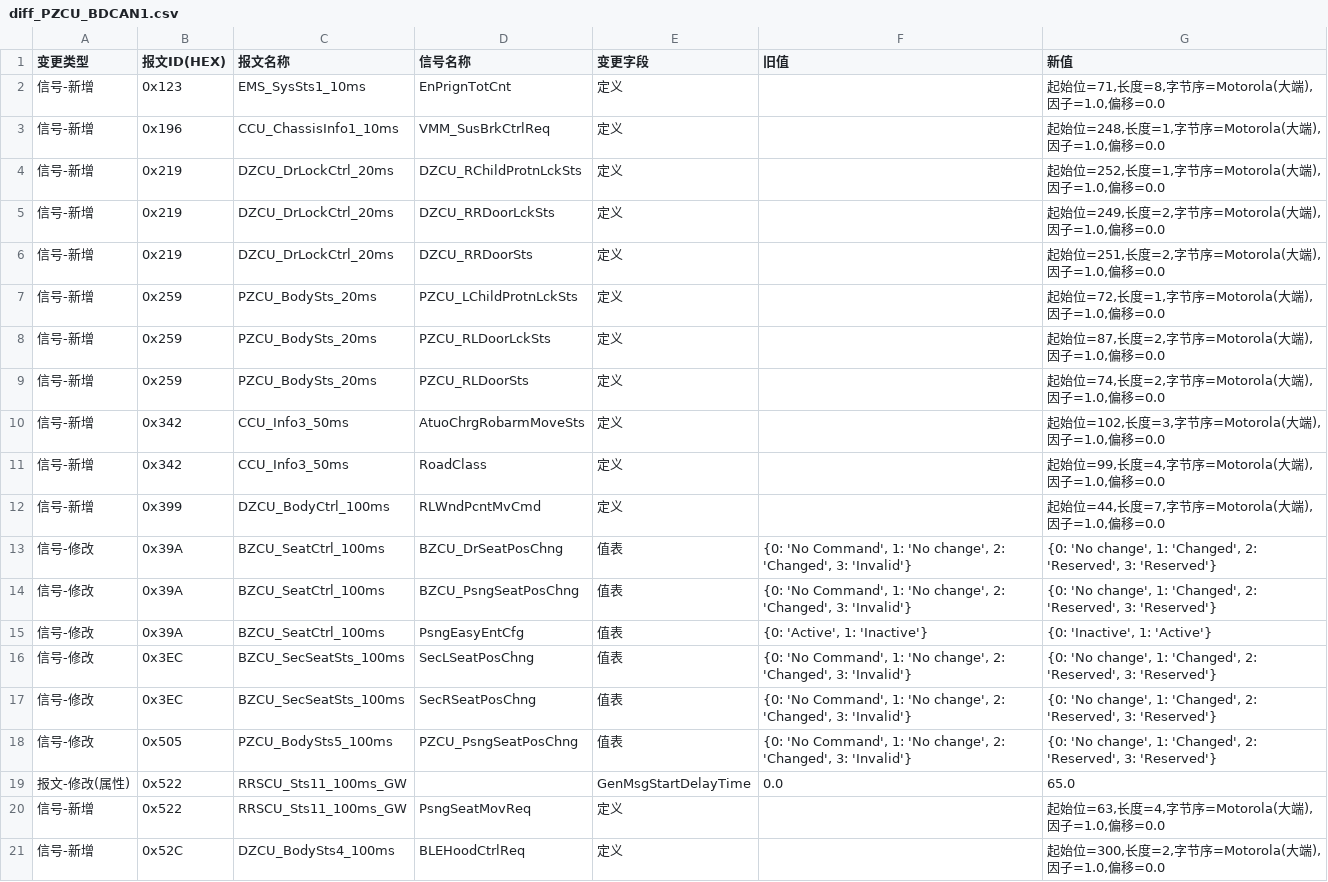
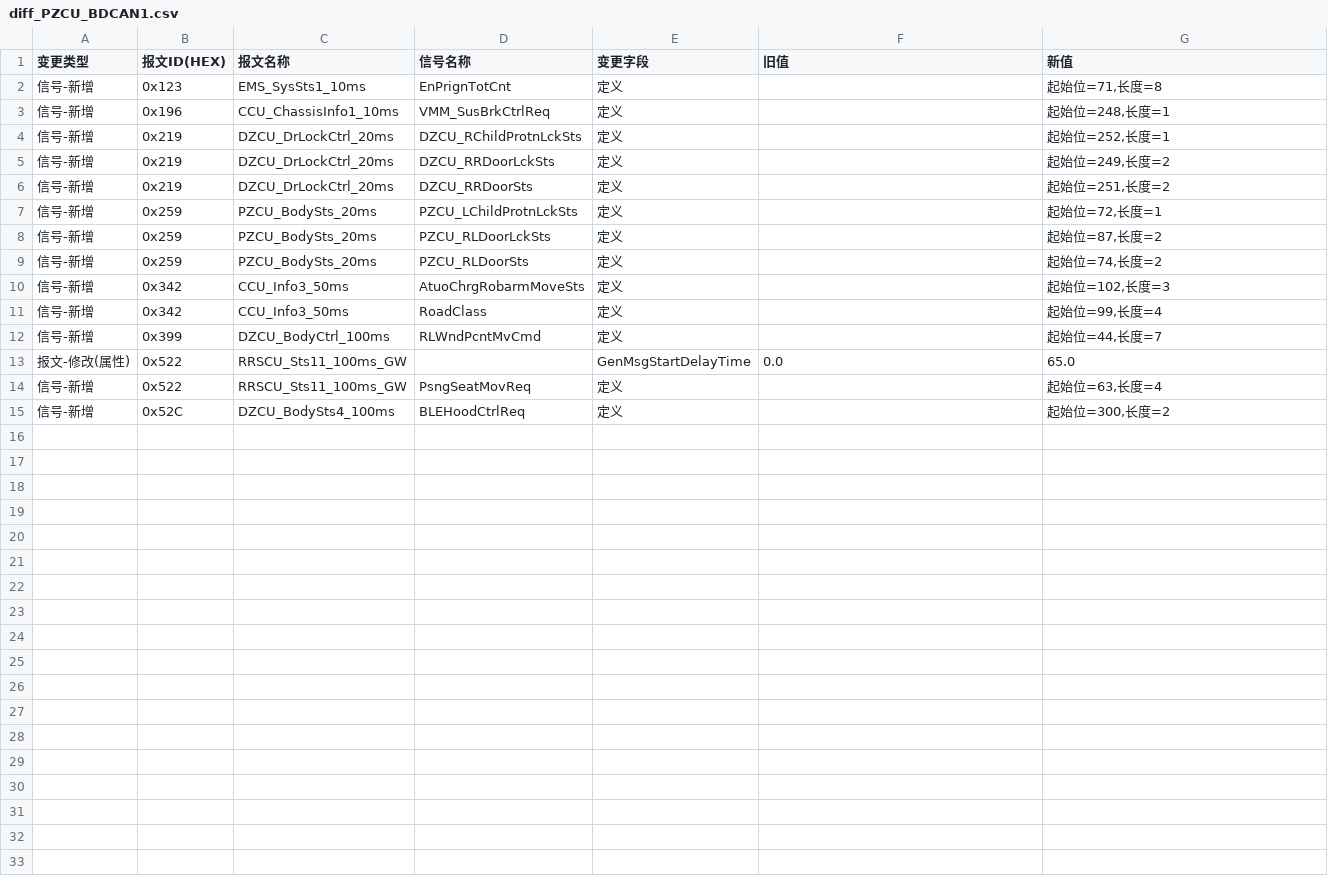
Before and after one commit to DarcyDuan0518/dbcSkill, a CSV file: dbc_diff_output/diff_PZCU_BDCAN1.csv, drawn as a sheet.

```diff
--- a/dbc_diff_output/diff_PZCU_BDCAN1.csv
+++ b/dbc_diff_output/diff_PZCU_BDCAN1.csv
@@ -1,21 +1,15 @@
 变更类型,报文ID(HEX),报文名称,信号名称,变更字段,旧值,新值
-信号-新增,0x123,EMS_SysSts1_10ms,EnPrignTotCnt,定义,,"起始位=71,长度=8,字节序=Motorola(大端),因子=1.0,偏移=0.0"
-信号-新增,0x196,CCU_ChassisInfo1_10ms,VMM_SusBrkCtrlReq,定义,,"起始位=248,长度=1,字节序=Motorola(大端),因子=1.0,偏移=0.0"
-信号-新增,0x219,DZCU_DrLockCtrl_20ms,DZCU_RChildProtnLckSts,定义,,"起始位=252,长度=1,字节序=Motorola(大端),因子=1.0,偏移=0.0"
-信号-新增,0x219,DZCU_DrLockCtrl_20ms,DZCU_RRDoorLckSts,定义,,"起始位=249,长度=2,字节序=Motorola(大端),因子=1.0,偏移=0.0"
-信号-新增,0x219,DZCU_DrLockCtrl_20ms,DZCU_RRDoorSts,定义,,"起始位=251,长度=2,字节序=Motorola(大端),因子=1.0,偏移=0.0"
-信号-新增,0x259,PZCU_BodySts_20ms,PZCU_LChildProtnLckSts,定义,,"起始位=72,长度=1,字节序=Motorola(大端),因子=1.0,偏移=0.0"
-信号-新增,0x259,PZCU_BodySts_20ms,PZCU_RLDoorLckSts,定义,,"起始位=87,长度=2,字节序=Motorola(大端),因子=1.0,偏移=0.0"
-信号-新增,0x259,PZCU_BodySts_20ms,PZCU_RLDoorSts,定义,,"起始位=74,长度=2,字节序=Motorola(大端),因子=1.0,偏移=0.0"
-信号-新增,0x342,CCU_Info3_50ms,AtuoChrgRobarmMoveSts,定义,,"起始位=102,长度=3,字节序=Motorola(大端),因子=1.0,偏移=0.0"
-信号-新增,0x342,CCU_Info3_50ms,RoadClass,定义,,"起始位=99,长度=4,字节序=Motorola(大端),因子=1.0,偏移=0.0"
-信号-新增,0x399,DZCU_BodyCtrl_100ms,RLWndPcntMvCmd,定义,,"起始位=44,长度=7,字节序=Motorola(大端),因子=1.0,偏移=0.0"
-信号-修改,0x39A,BZCU_SeatCtrl_100ms,BZCU_DrSeatPosChng,值表,"{0: 'No Command', 1: 'No change', 2: 'Changed', 3: 'Invalid'}","{0: 'No change', 1: 'Changed', 2: 'Reserved', 3: 'Reserved'}"
-信号-修改,0x39A,BZCU_SeatCtrl_100ms,BZCU_PsngSeatPosChng,值表,"{0: 'No Command', 1: 'No change', 2: 'Changed', 3: 'Invalid'}","{0: 'No change', 1: 'Changed', 2: 'Reserved', 3: 'Reserved'}"
-信号-修改,0x39A,BZCU_SeatCtrl_100ms,PsngEasyEntCfg,值表,"{0: 'Active', 1: 'Inactive'}","{0: 'Inactive', 1: 'Active'}"
-信号-修改,0x3EC,BZCU_SecSeatSts_100ms,SecLSeatPosChng,值表,"{0: 'No Command', 1: 'No change', 2: 'Changed', 3: 'Invalid'}","{0: 'No change', 1: 'Changed', 2: 'Reserved', 3: 'Reserved'}"
-信号-修改,0x3EC,BZCU_SecSeatSts_100ms,SecRSeatPosChng,值表,"{0: 'No Command', 1: 'No change', 2: 'Changed', 3: 'Invalid'}","{0: 'No change', 1: 'Changed', 2: 'Reserved', 3: 'Reserved'}"
-信号-修改,0x505,PZCU_BodySts5_100ms,PZCU_PsngSeatPosChng,值表,"{0: 'No Command', 1: 'No change', 2: 'Changed', 3: 'Invalid'}","{0: 'No change', 1: 'Changed', 2: 'Reserved', 3: 'Reserved'}"
+信号-新增,0x123,EMS_SysSts1_10ms,EnPrignTotCnt,定义,,"起始位=71,长度=8"
+信号-新增,0x196,CCU_ChassisInfo1_10ms,VMM_SusBrkCtrlReq,定义,,"起始位=248,长度=1"
+信号-新增,0x219,DZCU_DrLockCtrl_20ms,DZCU_RChildProtnLckSts,定义,,"起始位=252,长度=1"
+信号-新增,0x219,DZCU_DrLockCtrl_20ms,DZCU_RRDoorLckSts,定义,,"起始位=249,长度=2"
+信号-新增,0x219,DZCU_DrLockCtrl_20ms,DZCU_RRDoorSts,定义,,"起始位=251,长度=2"
+信号-新增,0x259,PZCU_BodySts_20ms,PZCU_LChildProtnLckSts,定义,,"起始位=72,长度=1"
+信号-新增,0x259,PZCU_BodySts_20ms,PZCU_RLDoorLckSts,定义,,"起始位=87,长度=2"
+信号-新增,0x259,PZCU_BodySts_20ms,PZCU_RLDoorSts,定义,,"起始位=74,长度=2"
+信号-新增,0x342,CCU_Info3_50ms,AtuoChrgRobarmMoveSts,定义,,"起始位=102,长度=3"
+信号-新增,0x342,CCU_Info3_50ms,RoadClass,定义,,"起始位=99,长度=4"
+信号-新增,0x399,DZCU_BodyCtrl_100ms,RLWndPcntMvCmd,定义,,"起始位=44,长度=7"
 报文-修改(属性),0x522,RRSCU_Sts11_100ms_GW,,GenMsgStartDelayTime,0.0,65.0
-信号-新增,0x522,RRSCU_Sts11_100ms_GW,PsngSeatMovReq,定义,,"起始位=63,长度=4,字节序=Motorola(大端),因子=1.0,偏移=0.0"
-信号-新增,0x52C,DZCU_BodySts4_100ms,BLEHoodCtrlReq,定义,,"起始位=300,长度=2,字节序=Motorola(大端),因子=1.0,偏移=0.0"
+信号-新增,0x522,RRSCU_Sts11_100ms_GW,PsngSeatMovReq,定义,,"起始位=63,长度=4"
+信号-新增,0x52C,DZCU_BodySts4_100ms,BLEHoodCtrlReq,定义,,"起始位=300,长度=2"
```
Also changed, not shown: dbc_diff_output/diff_PZCU_BDCAN4.csv, dbc_diff_output/diff_PZCU_CHCAN2.csv, 49 other files.
